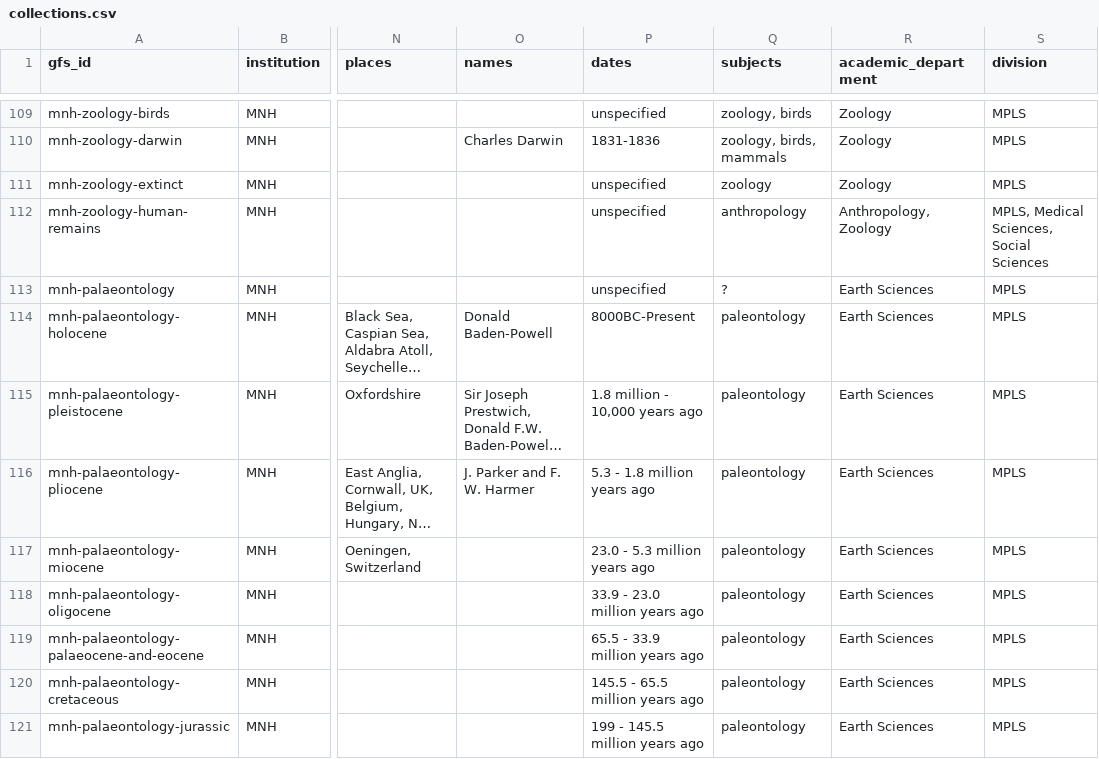
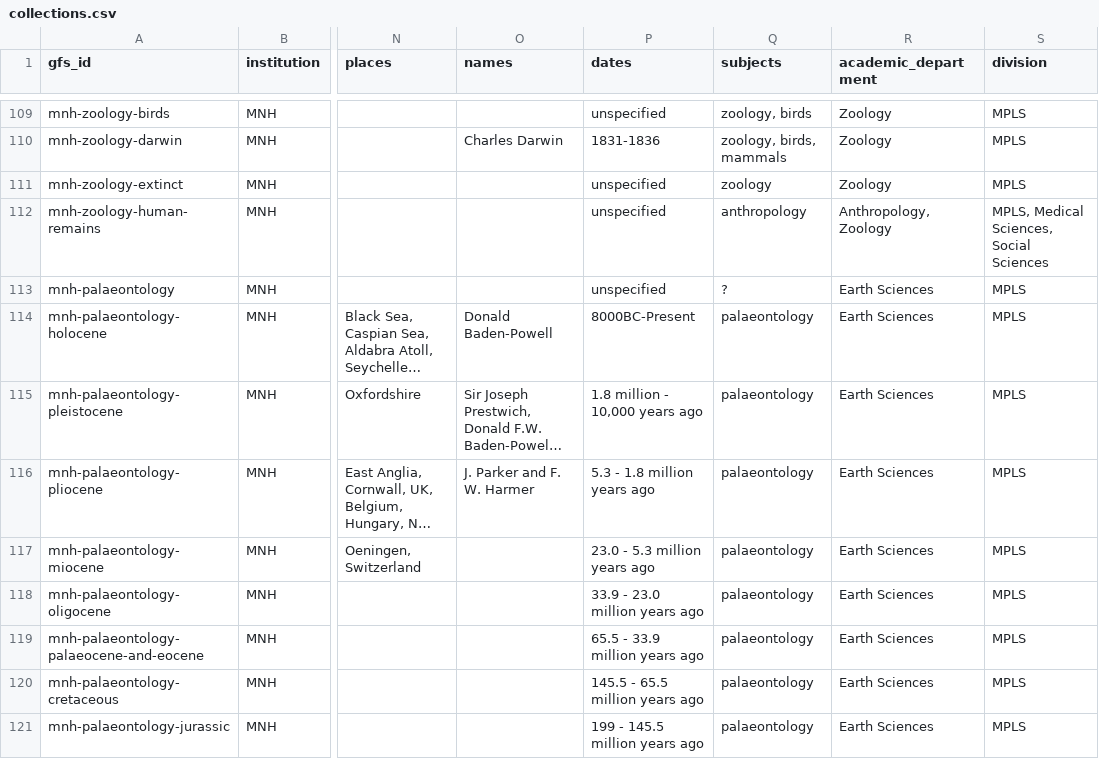
Before and after one commit to frankieroberto/oxford-explorer, a CSV file: db/collections.csv, drawn as a sheet; only a part is shown, gaps mark what is left out; long unchanged cells end in …; the diff covers the shown part only; the diff names each change by its address in the sheet, - before the commit and + after, or states it on an @@ line.

```diff
--- a/db/collections.csv
+++ b/db/collections.csv
-Q114:Q121 (subjects): paleontology
+Q114:Q121 (subjects): palaeontology
```
Also changed, not shown: 30 edited cells elsewhere in this file.
